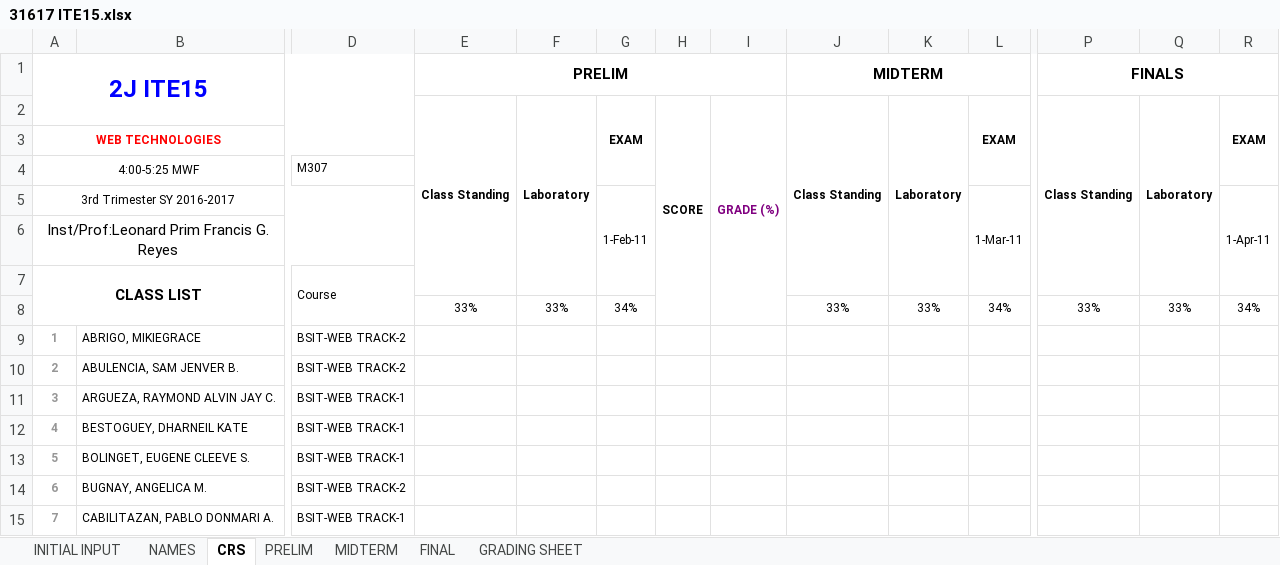
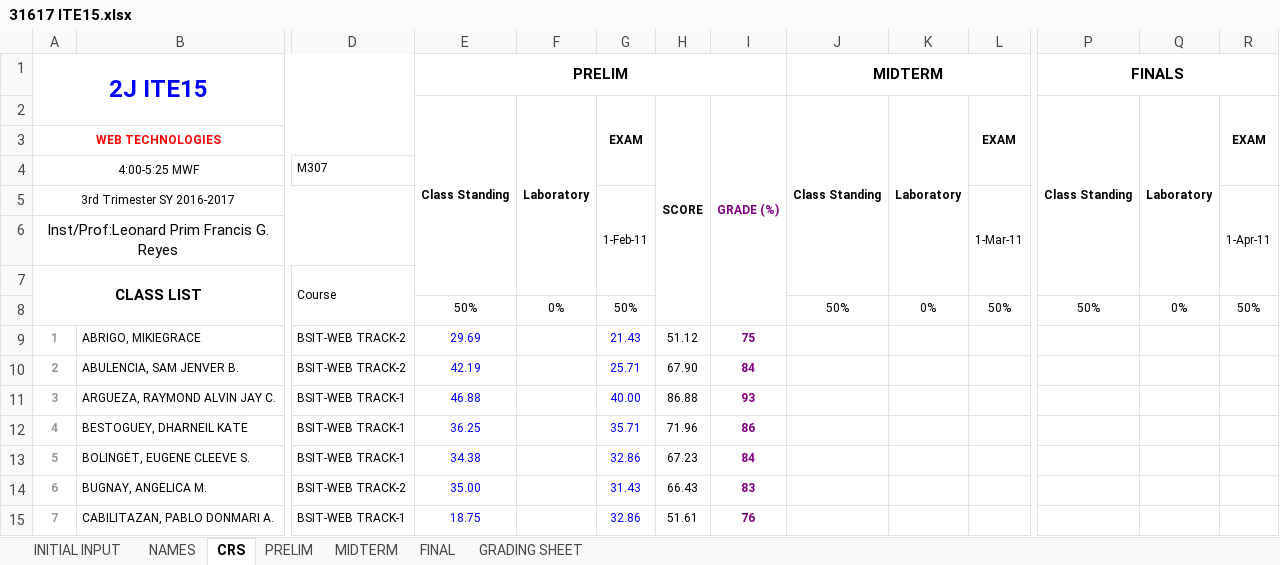
Before and after one commit to primusr/GITFiles, an Excel workbook: 31617 ITE15.xlsx, sheet CRS, drawn as a sheet; only a part is shown, gaps mark what is left out; values as stored, in another font and other column widths than the file's, no borders; conditional formats not drawn; removed rows and columns are numbered as before the commit, all else as after; rows hold the shown columns only; the diff covers the shown part only; the diff names each change by its address in the sheet, - before the commit and + after, or states it on an @@ line.

```diff
--- a/31617 ITE15.xlsx (sheet CRS)
+++ b/31617 ITE15.xlsx (sheet CRS)
-row 8:  |  |  | 33% | 33% | 34% |  |  | 33% | 33% | 34% | 33% | 33% | 34%
+row 8:  |  |  | 50% | 0% | 50% |  |  | 50% | 0% | 50% | 50% | 0% | 50%
-E9: (empty)
+E9: 29.69
-G9: (empty)
+G9: 21.43
-H9: (empty)
+H9: 51.12
-I9: (empty)
+I9: 75
-E10: (empty)
+E10: 42.19
-G10: (empty)
+G10: 25.71
-H10: (empty)
+H10: 67.90
-I10: (empty)
+I10: 84
-E11: (empty)
+E11: 46.88
-G11: (empty)
+G11: 40.00
-H11: (empty)
+H11: 86.88
-I11: (empty)
+I11: 93
-E12: (empty)
+E12: 36.25
-G12: (empty)
+G12: 35.71
-H12: (empty)
+H12: 71.96
-I12: (empty)
+I12: 86
-E13: (empty)
+E13: 34.38
-G13: (empty)
+G13: 32.86
-H13: (empty)
+H13: 67.23
-I13: (empty)
+I13: 84
-E14: (empty)
+E14: 35.00
-G14: (empty)
+G14: 31.43
-H14: (empty)
+H14: 66.43
-I14: (empty)
+I14: 83
-E15: (empty)
+E15: 18.75
-G15: (empty)
+G15: 32.86
-H15: (empty)
+H15: 51.61
-I15: (empty)
+I15: 76
```
Also changed, not shown: 119 edited cells elsewhere in this sheet, sheet PRELIM, sheet GRADING SHEET, sheet INITIAL INPUT, 31617 IT12.xlsx, 31617 ITE16.xlsx, 35 other files.
